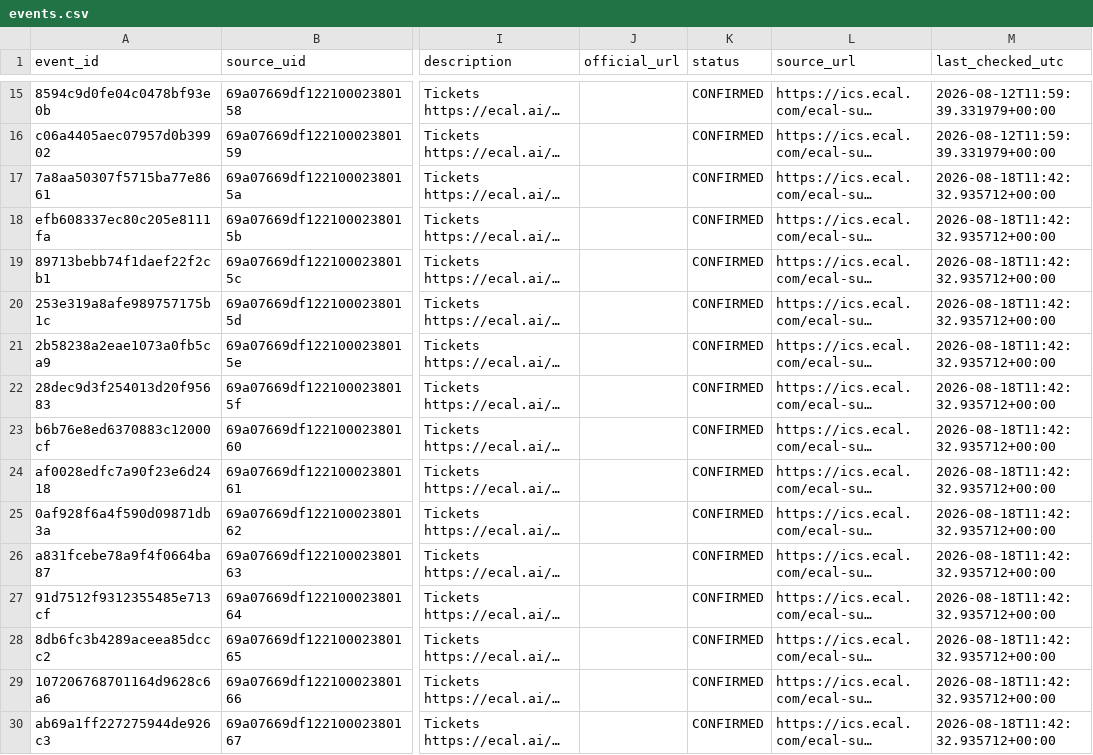
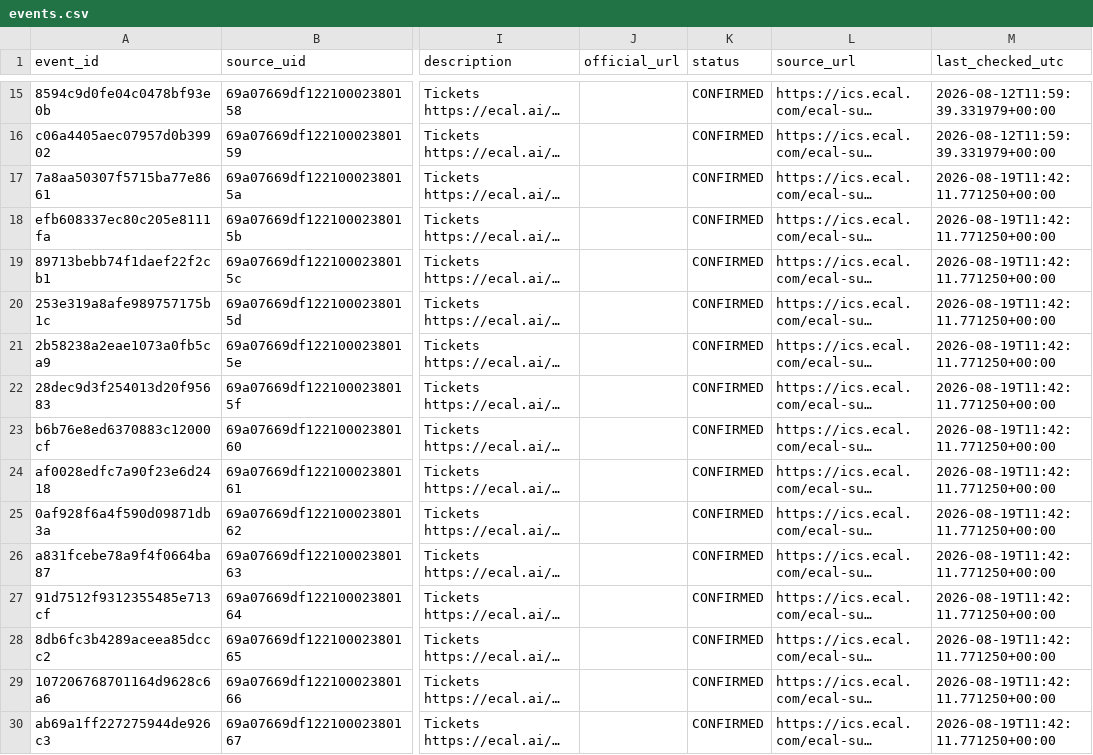
Before and after one commit to lemon-pie-now/her-match-automation, a CSV file: data/events.csv, drawn as a sheet; only a part is shown, gaps mark what is left out; long unchanged cells end in …; the diff covers the shown part only; the diff names each change by its address in the sheet, - before the commit and + after, or states it on an @@ line.

```diff
--- a/data/events.csv
+++ b/data/events.csv
-M17:M30 (last_checked_utc): 2026-08-18T11:42:32.935712+00:00
+M17:M30 (last_checked_utc): 2026-08-19T11:42:11.771250+00:00
```
Also changed, not shown: 26 edited cells elsewhere in this file, 1 other file.
